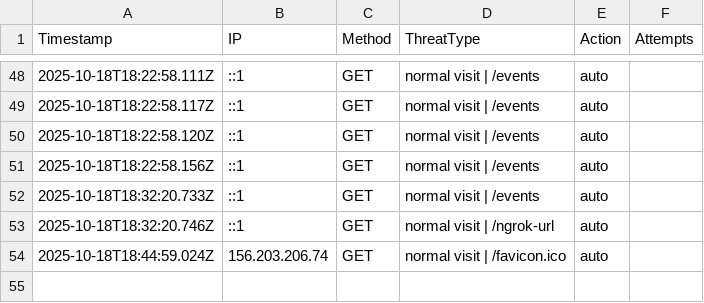
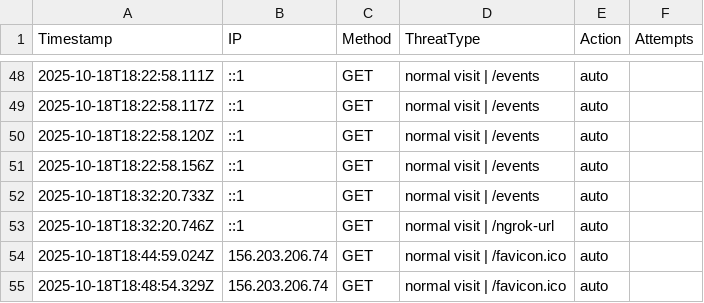
Before and after one commit to etiqotwf/honeypotpro, a CSV file: public/logs/threats.csv, drawn as a sheet; only a part is shown, gaps mark what is left out.

Commit message:
Auto commit before push: 2025-10-18T18:49:13.915Z

```diff
--- a/public/logs/threats.csv
+++ b/public/logs/threats.csv
@@ -54 +54,2 @@ Timestamp,IP,Method,ThreatType,Action,Attempts
 2025-10-18T18:44:59.024Z,156.203.206.74,GET,"normal visit | /favicon.ico",auto
+2025-10-18T18:48:54.329Z,156.203.206.74,GET,"normal visit | /favicon.ico",auto
```
